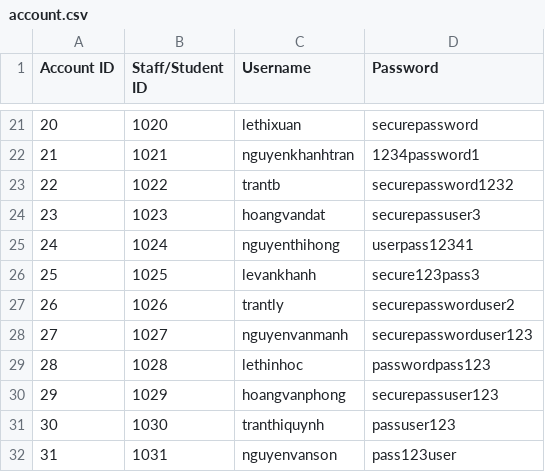
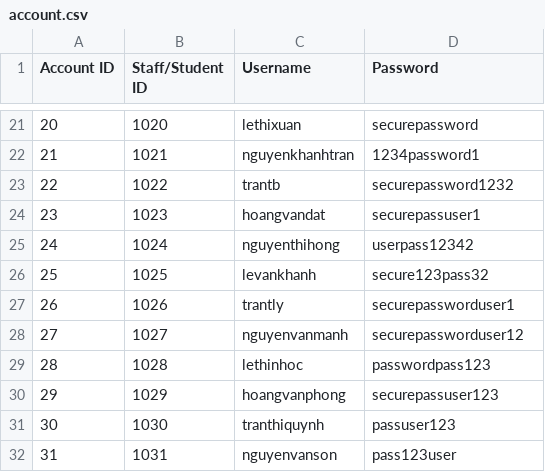
Before and after one commit to thatweirdbush/hcmus-course-management-system, a CSV file: hcmus-course-manager-system/release/account.csv, drawn as a sheet; only a part is shown, gaps mark what is left out.

```diff
--- a/hcmus-course-manager-system/release/account.csv
+++ b/hcmus-course-manager-system/release/account.csv
@@ -23,7 +23,7 @@ Account ID, Staff/Student ID, Username, Password
 22,1022,trantb,securepassword1232
-23,1023,hoangvandat,securepassuser3
-24,1024,nguyenthihong,userpass12341
-25,1025,levankhanh,secure123pass3
-26,1026,trantly,securepassworduser2
-27,1027,nguyenvanmanh,securepassworduser123
+23,1023,hoangvandat,securepassuser1
+24,1024,nguyenthihong,userpass12342
+25,1025,levankhanh,secure123pass32
+26,1026,trantly,securepassworduser1
+27,1027,nguyenvanmanh,securepassworduser12
 28,1028,lethinhoc,passwordpass123
```
Also changed, not shown: hcmus-course-manager-system/release/semester.csv, 7 other files.
